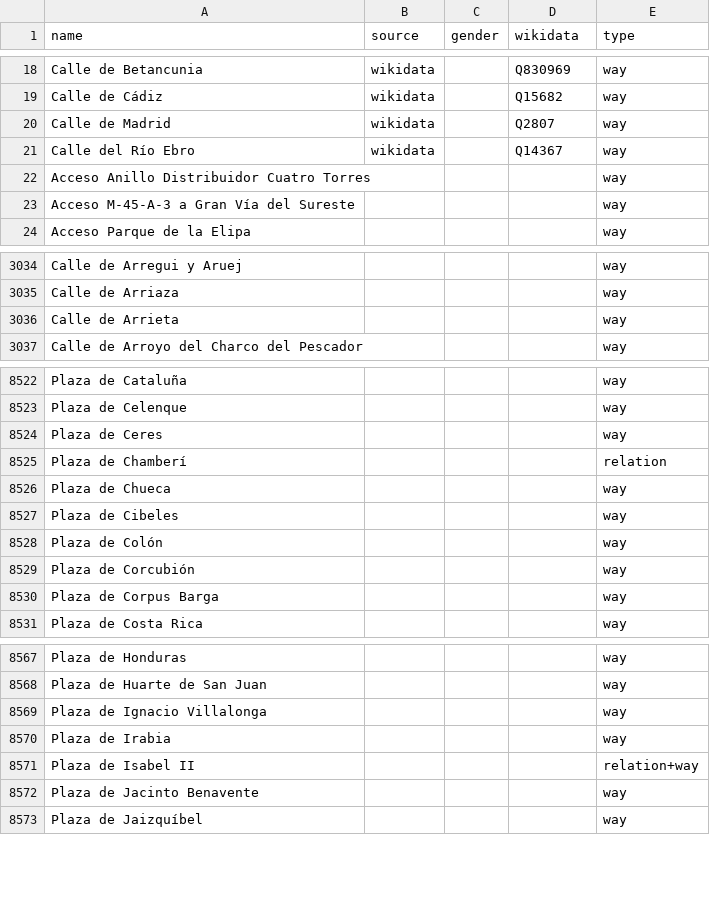
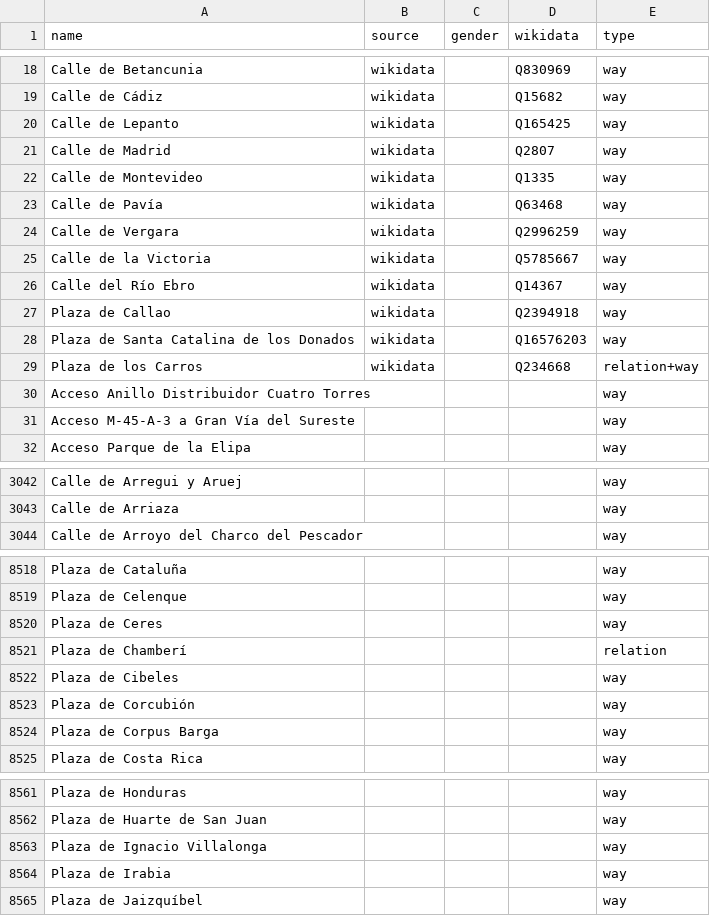
Before and after one commit to EqualStreetNames/equalstreetnames-madrid, a CSV file: data/other.csv, drawn as a sheet; only a part is shown, gaps mark what is left out; removed rows and columns are numbered as before the commit, all else as after; the diff covers the shown part only; the diff names each change by its address in the sheet, - before the commit and + after, or states it on an @@ line.

```diff
--- a/data/other.csv
+++ b/data/other.csv
+row 20: Calle de Lepanto | wikidata |  | Q165425 | way
+row 22: Calle de Montevideo | wikidata |  | Q1335 | way
+row 23: Calle de Pavía | wikidata |  | Q63468 | way
+row 24: Calle de Vergara | wikidata |  | Q2996259 | way
+row 25: Calle de la Victoria | wikidata |  | Q5785667 | way
+row 27: Plaza de Callao | wikidata |  | Q2394918 | way
+row 28: Plaza de Santa Catalina de los Donados | wikidata |  | Q16576203 | way
+row 29: Plaza de los Carros | wikidata |  | Q234668 | relation+way
-row 3036: Calle de Arrieta |  |  |  | way
-row 8526: Plaza de Chueca |  |  |  | way
-row 8528: Plaza de Colón |  |  |  | way
-row 8571: Plaza de Isabel II |  |  |  | relation+way
-row 8572: Plaza de Jacinto Benavente |  |  |  | way
```
Also changed, not shown: 26 removed rows elsewhere in this file, data/gender.csv, 3 other files.
